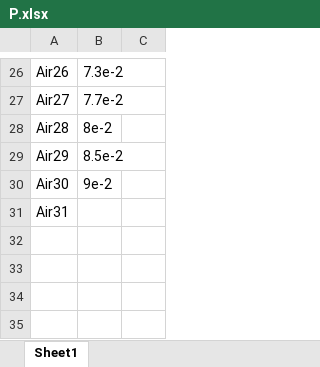
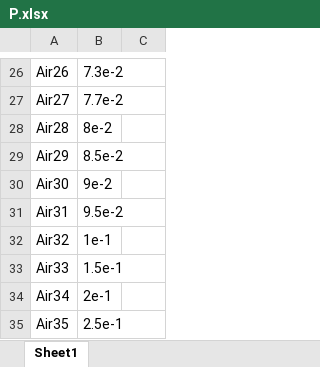
Before and after one commit to ferocitoo/TP3, an Excel workbook: TP_Plasma/Datas/P.xlsx, sheet Sheet1, drawn as a sheet; only a part is shown, gaps mark what is left out; values as stored, in another font and other column widths than the file's, no borders; the diff names each change by its address in the sheet, - before the commit and + after, or states it on an @@ line.

Commit message:
data

```diff
--- a/TP_Plasma/Datas/P.xlsx (sheet Sheet1)
+++ b/TP_Plasma/Datas/P.xlsx (sheet Sheet1)
-B31: (empty)
+B31: 9.5e-2
+row 32: Air32 | 1e-1
+row 33: Air33 | 1.5e-1
+row 34: Air34 | 2e-1
+row 35: Air35 | 2.5e-1
```
Also changed, not shown: 4 other files.
